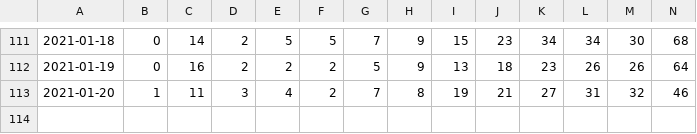
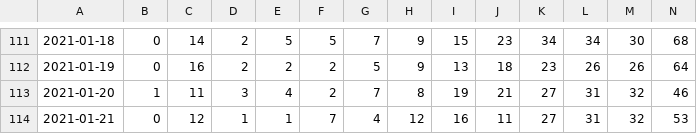
Before and after one commit to uhengart/covid-alert-dashboard, a CSV file: UploadDelay.csv, drawn as a sheet; only a part is shown, gaps mark what is left out; rows hold the shown columns only; the diff names each change by its address in the sheet, - before the commit and + after, or states it on an @@ line.

```diff
--- a/UploadDelay.csv
+++ b/UploadDelay.csv
+row 114: 2021-01-21 | 0 | 12 | 1 | 1 | 7 | 4 | 12 | 16 | 11 | 27 | 31 | 32 | 53
```
Also changed, not shown: DiagnosisKeysAnalysis.csv, 3 other files.
